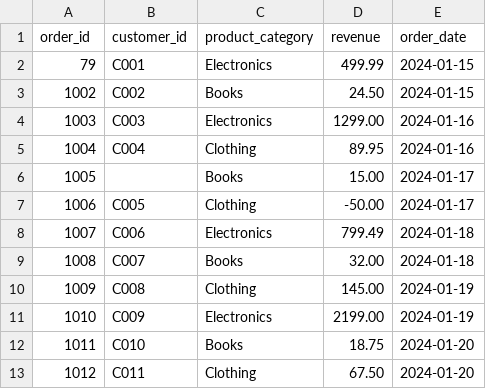
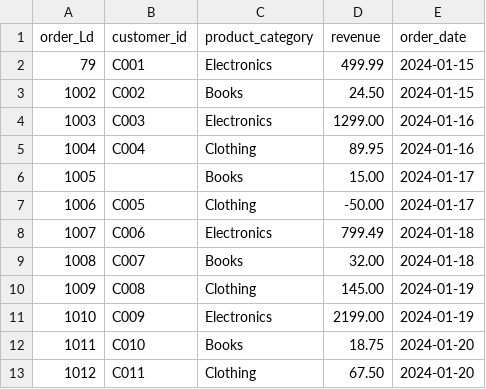
Before and after one commit to Afifi008/ETL_WorkFlow_Second_session, a CSV file: data/raw_sales.csv, drawn as a sheet.

Commit message:
test failing data quality

```diff
--- a/data/raw_sales.csv
+++ b/data/raw_sales.csv
@@ -1,2 +1,2 @@
-order_id,customer_id,product_category,revenue,order_date
+order_Ld,customer_id,product_category,revenue,order_date
 79,C001,Electronics,499.99,2024-01-15
```
Also changed, not shown: 3 other files.
